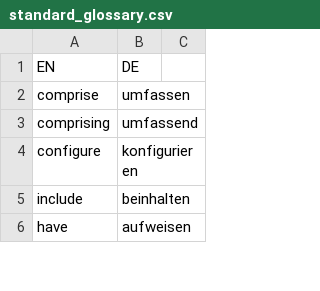
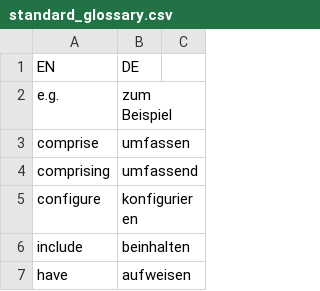
Before and after one commit to utaschulz1/patent-translation-agent, a CSV file: standard_glossary.csv, drawn as a sheet; only a part is shown; the diff names each change by its address in the sheet, - before the commit and + after, or states it on an @@ line.

```diff
--- a/standard_glossary.csv
+++ b/standard_glossary.csv
+row 2: e.g. | zum Beispiel
```
Also changed, not shown: 4 other files.
